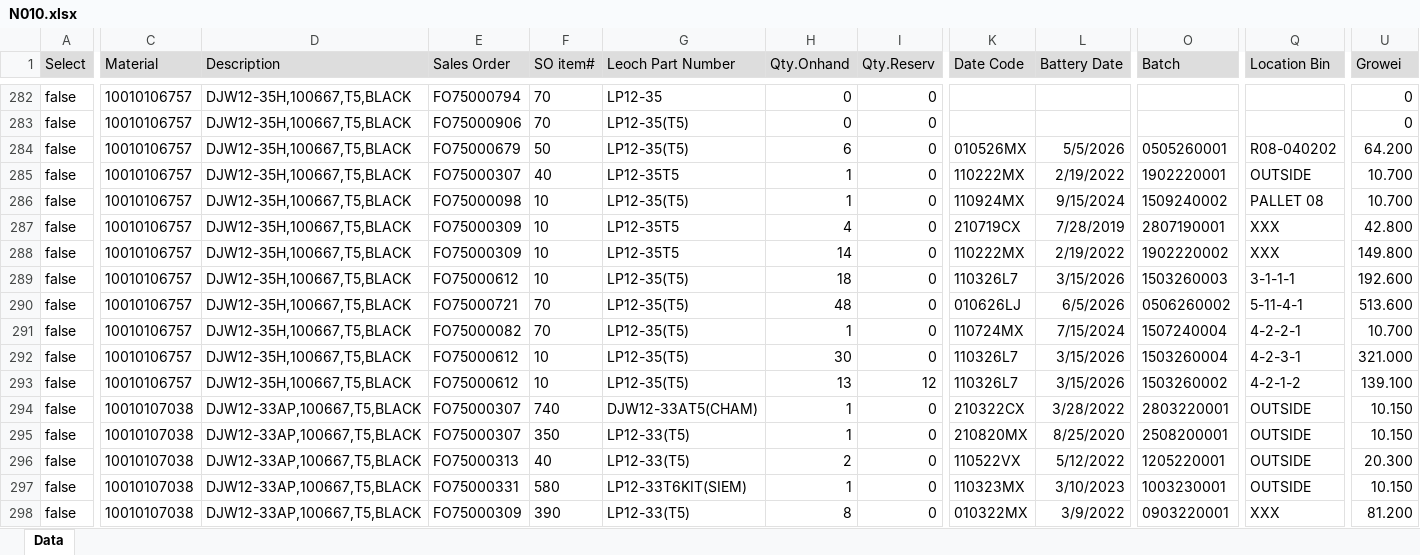
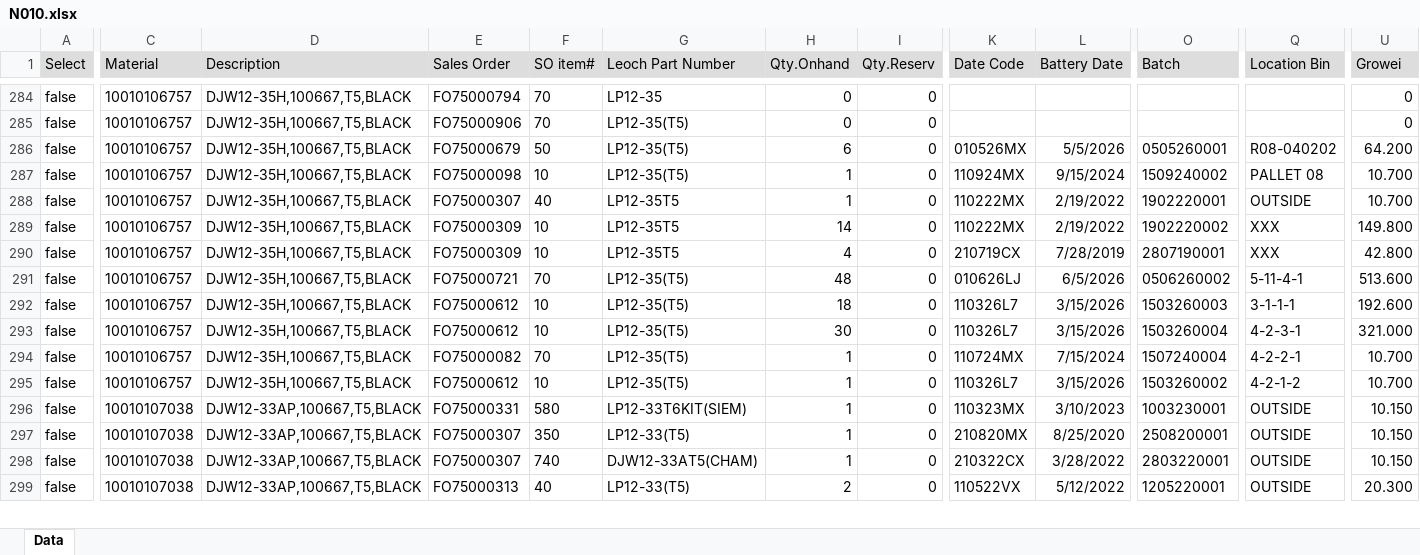
Before and after one commit to LeochBattery/Leoch-Inventory, an Excel workbook: N010.xlsx, sheet Data, drawn as a sheet; only a part is shown, gaps mark what is left out; values as stored, in another font and other column widths than the file's, no borders; removed rows and columns are numbered as before the commit, all else as after; rows hold the shown columns only; the diff covers the shown part only; the diff names each change by its address in the sheet, - before the commit and + after, or states it on an @@ line.

```diff
--- a/N010.xlsx (sheet Data)
+++ b/N010.xlsx (sheet Data)
@@ row 285 moved to row 288: false @@
@@ row 287 moved to row 290: false @@
-row 291: false | 10010106757 | DJW12-35H,100667,T5,BLACK | FO75000082 | 70 | LP12-35(T5) | 1 | 0 | 110724MX | 7/15/2024 | 1507240004 | 4-2-2-1 | 10.700
@@ row 289 moved to row 292: false @@
-E294 (Sales Order): FO75000612
+E294 (Sales Order): FO75000082
-F294 (SO item#): 10
+F294 (SO item#): 70
-H294 (Qty.Onhand): 13
+H294 (Qty.Onhand): 1
-I294 (Qty.Reserv): 12
+I294 (Qty.Reserv): 0
-K294 (Date Code): 110326L7
+K294 (Date Code): 110724MX
-L294 (Battery Date): 3/15/2026
+L294 (Battery Date): 7/15/2024
-O294 (Batch): 1503260002
+O294 (Batch): 1507240004
-Q294 (Location Bin): 4-2-1-2
+Q294 (Location Bin): 4-2-2-1
-U294 (Growei): 139.100
+U294 (Growei): 10.700
-C295 (Material): 10010107038
+C295 (Material): 10010106757
-D295 (Description): DJW12-33AP,100667,T5,BLACK
+D295 (Description): DJW12-35H,100667,T5,BLACK
-E295 (Sales Order): FO75000307
+E295 (Sales Order): FO75000612
-F295 (SO item#): 740
+F295 (SO item#): 10
-G295 (Leoch Part Number): DJW12-33AT5(CHAM)
+G295 (Leoch Part Number): LP12-35(T5)
-K295 (Date Code): 210322CX
+K295 (Date Code): 110326L7
-L295 (Battery Date): 3/28/2022
+L295 (Battery Date): 3/15/2026
-O295 (Batch): 2803220001
+O295 (Batch): 1503260002
-Q295 (Location Bin): OUTSIDE
+Q295 (Location Bin): 4-2-1-2
-U295 (Growei): 10.150
+U295 (Growei): 10.700
@@ row 297 moved to row 296: false @@
+row 298: false | 10010107038 | DJW12-33AP,100667,T5,BLACK | FO75000307 | 740 | DJW12-33AT5(CHAM) | 1 | 0 | 210322CX | 3/28/2022 | 2803220001 | OUTSIDE | 10.150
@@ row 298 moved to row 304: false @@
```
Also changed, not shown: 9 added rows, 17 removed rows, 676 moved rows and 121 edited cells elsewhere in this sheet.
